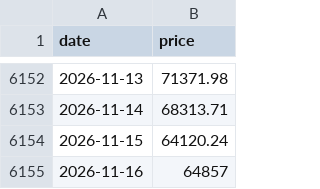
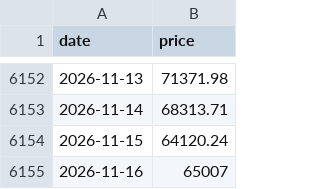
Before and after one commit to daveybitcoins/DaveyBitcoins-Website, a CSV file: data.csv, drawn as a sheet; only a part is shown, gaps mark what is left out.

```diff
--- a/data.csv
+++ b/data.csv
@@ -6154,2 +6154,2 @@ date,price
 2026-11-15,64120.24
-2026-11-16,64857
+2026-11-16,65007
```
Also changed, not shown: data_qqq.csv, data_spy.csv, 2 other files.
